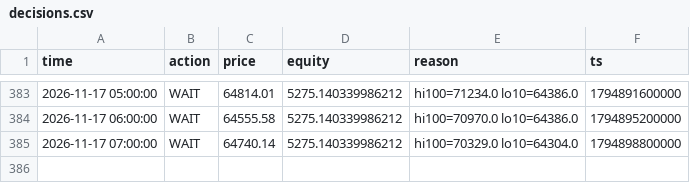
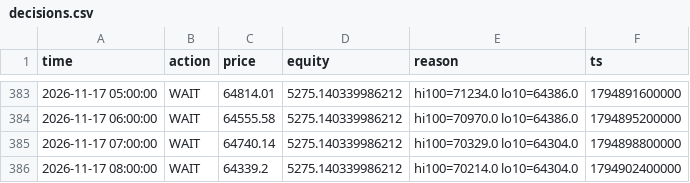
Before and after one commit to mtarvecha660-lgtm/btc-paper-live, a CSV file: live/state/donchian_breakout/decisions.csv, drawn as a sheet; only a part is shown, gaps mark what is left out; the diff names each change by its address in the sheet, - before the commit and + after, or states it on an @@ line.

```diff
--- a/live/state/donchian_breakout/decisions.csv
+++ b/live/state/donchian_breakout/decisions.csv
+row 386: 2026-11-17 08:00:00 | WAIT | 64339.2 | 5275.140339986212 | hi100=70214.0 lo10=64304.0 | 1794902400000
```
Also changed, not shown: live/state/donchian_breakout/equity.csv, live/state/ema_cross/decisions.csv, 15 other files.
